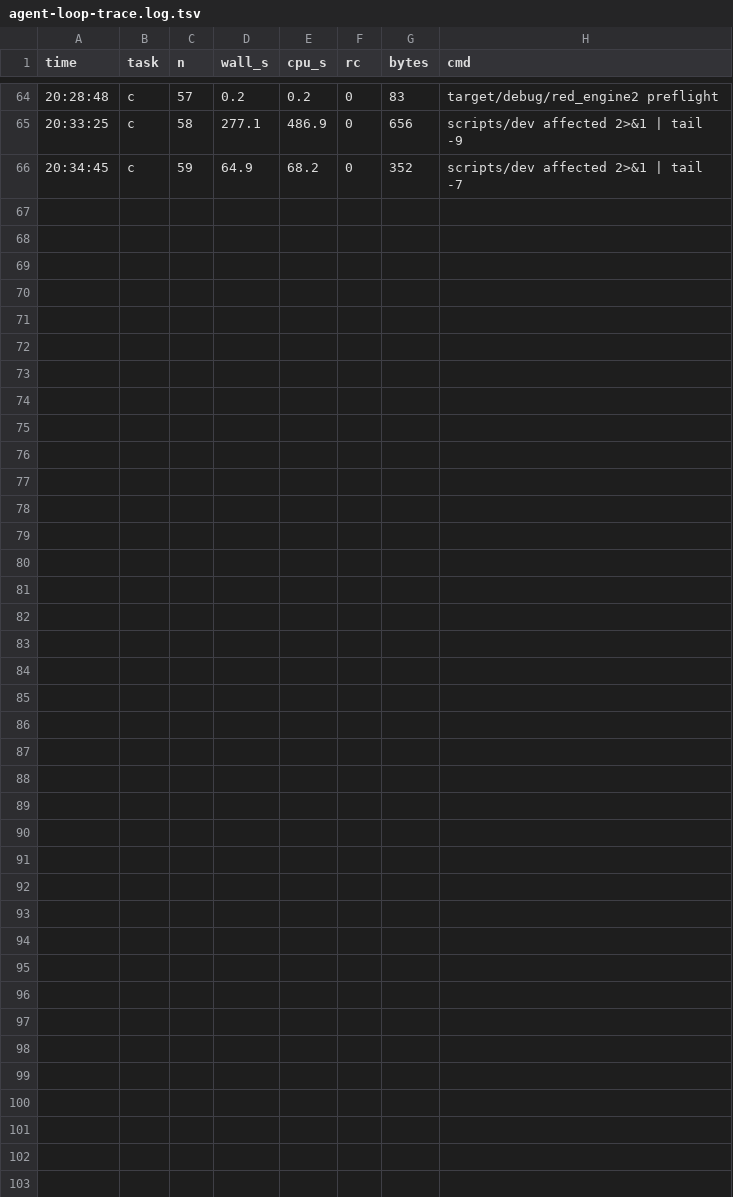
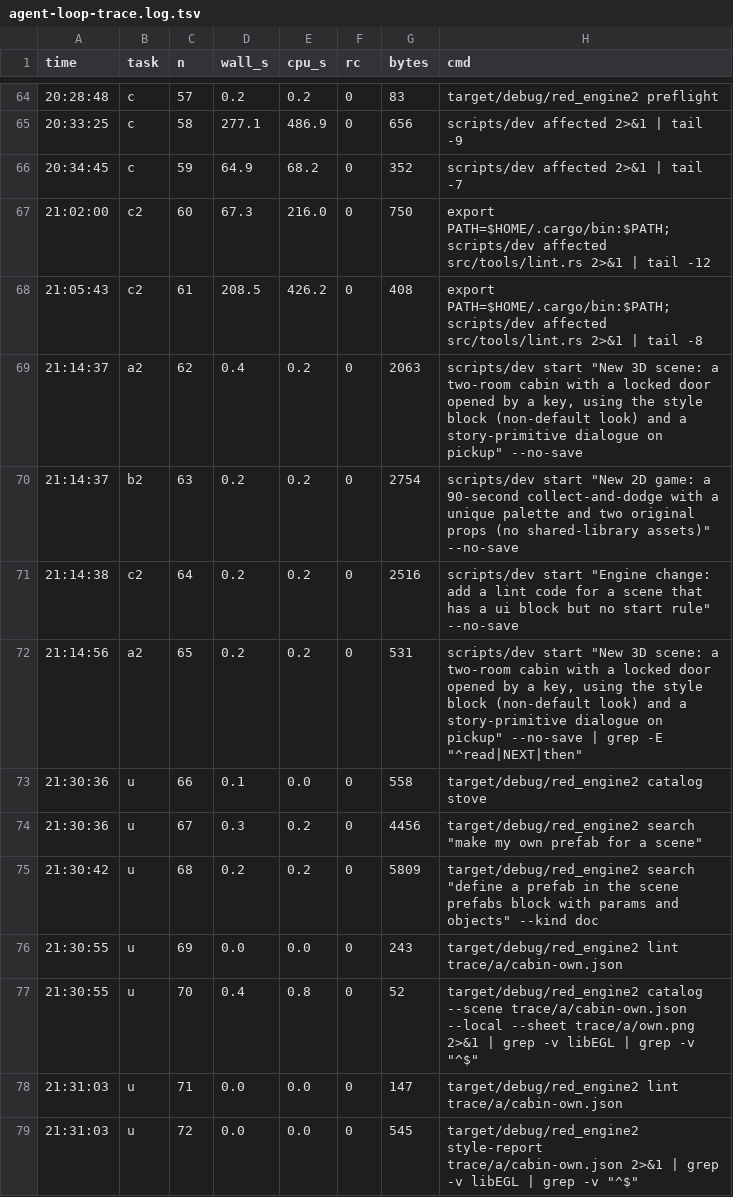
Before and after one commit to kevstermcgee/RedEngine, a TSV file: docs/analysis/agent-loop-trace.log.tsv, drawn as a sheet; only a part is shown, gaps mark what is left out; the diff names each change by its address in the sheet, - before the commit and + after, or states it on an @@ line.

```diff
--- a/docs/analysis/agent-loop-trace.log.tsv
+++ b/docs/analysis/agent-loop-trace.log.tsv
+row 67: 21:02:00 | c2 | 60 | 67.3 | 216.0 | 0 | 750 | export PATH=$HOME/.cargo/bin:$PATH; scripts/dev affected src/tools/lint.rs 2>&1 | tail -12
+row 68: 21:05:43 | c2 | 61 | 208.5 | 426.2 | 0 | 408 | export PATH=$HOME/.cargo/bin:$PATH; scripts/dev affected src/tools/lint.rs 2>&1 | tail -8
+row 69: 21:14:37 | a2 | 62 | 0.4 | 0.2 | 0 | 2063 | scripts/dev start "New 3D scene: a two-room cabin with a locked door opened by a key, using the style block (non-default look) and a story-primitive dialogue on pickup" --no-save
+row 70: 21:14:37 | b2 | 63 | 0.2 | 0.2 | 0 | 2754 | scripts/dev start "New 2D game: a 90-second collect-and-dodge with a unique palette and two original props (no shared-library assets)" --no-save
+row 71: 21:14:38 | c2 | 64 | 0.2 | 0.2 | 0 | 2516 | scripts/dev start "Engine change: add a lint code for a scene that has a ui block but no start rule" --no-save
+row 72: 21:14:56 | a2 | 65 | 0.2 | 0.2 | 0 | 531 | scripts/dev start "New 3D scene: a two-room cabin with a locked door opened by a key, using the style block (non-default look) and a story-primitive dialogue on pickup" --no-save | grep -E "^read|NEXT|then"
+row 73: 21:30:36 | u | 66 | 0.1 | 0.0 | 0 | 558 | target/debug/red_engine2 catalog stove
+row 74: 21:30:36 | u | 67 | 0.3 | 0.2 | 0 | 4456 | target/debug/red_engine2 search "make my own prefab for a scene"
+row 75: 21:30:42 | u | 68 | 0.2 | 0.2 | 0 | 5809 | target/debug/red_engine2 search "define a prefab in the scene prefabs block with params and objects" --kind doc
+row 76: 21:30:55 | u | 69 | 0.0 | 0.0 | 0 | 243 | target/debug/red_engine2 lint trace/a/cabin-own.json
+row 77: 21:30:55 | u | 70 | 0.4 | 0.8 | 0 | 52 | target/debug/red_engine2 catalog --scene trace/a/cabin-own.json --local --sheet trace/a/own.png 2>&1 | grep -v libEGL | grep -v "^$"
+row 78: 21:31:03 | u | 71 | 0.0 | 0.0 | 0 | 147 | target/debug/red_engine2 lint trace/a/cabin-own.json
+row 79: 21:31:03 | u | 72 | 0.0 | 0.0 | 0 | 545 | target/debug/red_engine2 style-report trace/a/cabin-own.json 2>&1 | grep -v libEGL | grep -v "^$"
```
Also changed, not shown: 2 other files.
